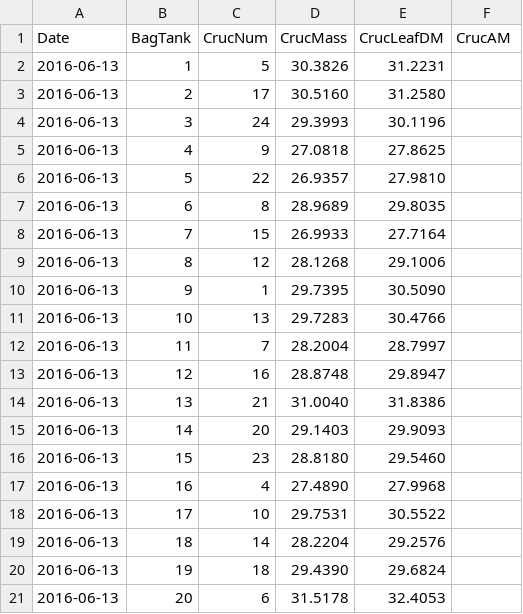
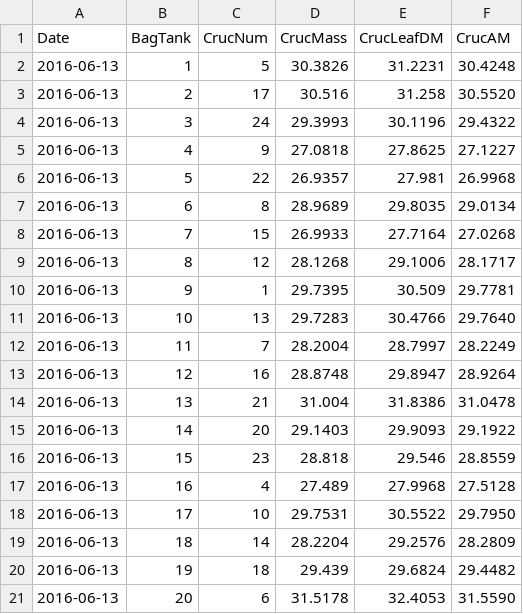
Before and after one commit to KennyPeanuts/crayfish_leaf_decom, a CSV file: lab_notebook/data/T2_leaf_mass.csv, drawn as a sheet; only a part is shown; the diff covers the shown part only.

Commit message:
entered T2 leaf masses

```diff
--- a/lab_notebook/data/T2_leaf_mass.csv
+++ b/lab_notebook/data/T2_leaf_mass.csv
@@ -1,21 +1,21 @@
 Date ,BagTank ,CrucNum,CrucMass,CrucLeafDM,CrucAM
-2016-06-13,1,5,30.3826,31.2231,
-2016-06-13,2,17,30.5160,31.2580,
-2016-06-13,3,24,29.3993,30.1196,
-2016-06-13,4,9,27.0818,27.8625,
-2016-06-13,5,22,26.9357,27.9810,
-2016-06-13,6,8,28.9689,29.8035,
-2016-06-13,7,15,26.9933,27.7164,
-2016-06-13,8,12,28.1268,29.1006,
-2016-06-13,9,1,29.7395,30.5090,
-2016-06-13,10,13,29.7283,30.4766,
-2016-06-13,11,7,28.2004,28.7997,
-2016-06-13,12,16,28.8748,29.8947,
-2016-06-13,13,21,31.0040,31.8386,
-2016-06-13,14,20,29.1403,29.9093,
-2016-06-13,15,23,28.8180,29.5460,
-2016-06-13,16,4,27.4890,27.9968,
-2016-06-13,17,10,29.7531,30.5522,
-2016-06-13,18,14,28.2204,29.2576,
-2016-06-13,19,18,29.4390,29.6824,
-2016-06-13,20,6,31.5178,32.4053,
+2016-06-13,1,5,30.3826,31.2231,30.4248
+2016-06-13,2,17,30.516,31.258,30.5520
+2016-06-13,3,24,29.3993,30.1196,29.4322
+2016-06-13,4,9,27.0818,27.8625,27.1227
+2016-06-13,5,22,26.9357,27.981,26.9968
+2016-06-13,6,8,28.9689,29.8035,29.0134
+2016-06-13,7,15,26.9933,27.7164,27.0268
+2016-06-13,8,12,28.1268,29.1006,28.1717
+2016-06-13,9,1,29.7395,30.509,29.7781
+2016-06-13,10,13,29.7283,30.4766,29.7640
+2016-06-13,11,7,28.2004,28.7997,28.2249
+2016-06-13,12,16,28.8748,29.8947,28.9264
+2016-06-13,13,21,31.004,31.8386,31.0478
+2016-06-13,14,20,29.1403,29.9093,29.1922
+2016-06-13,15,23,28.818,29.546,28.8559
+2016-06-13,16,4,27.489,27.9968,27.5128
+2016-06-13,17,10,29.7531,30.5522,29.7950
+2016-06-13,18,14,28.2204,29.2576,28.2809
+2016-06-13,19,18,29.439,29.6824,29.4482
+2016-06-13,20,6,31.5178,32.4053,31.5590
```
Also changed, not shown: 40 edited cells elsewhere in this file.
